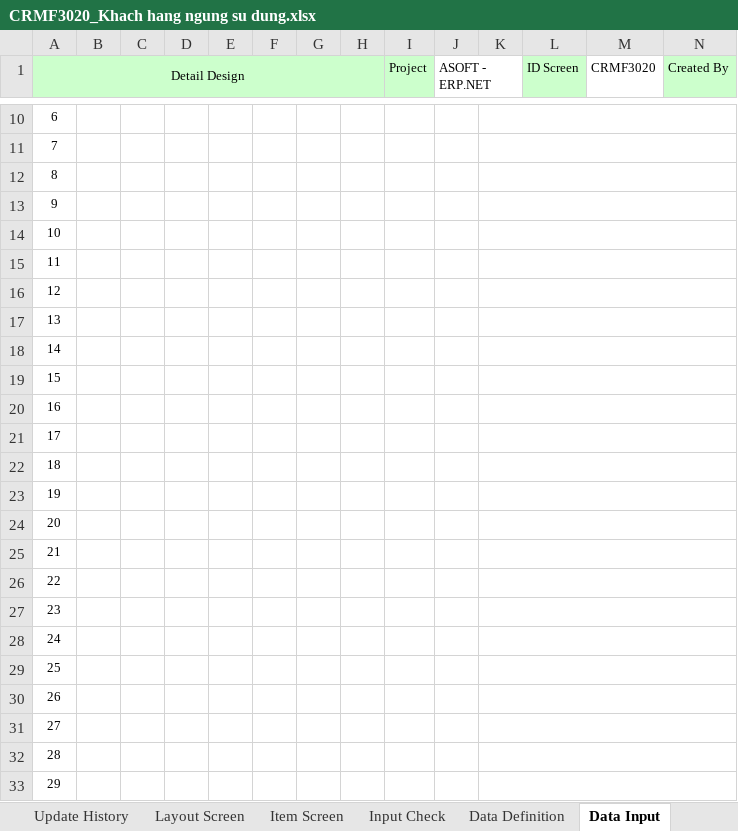
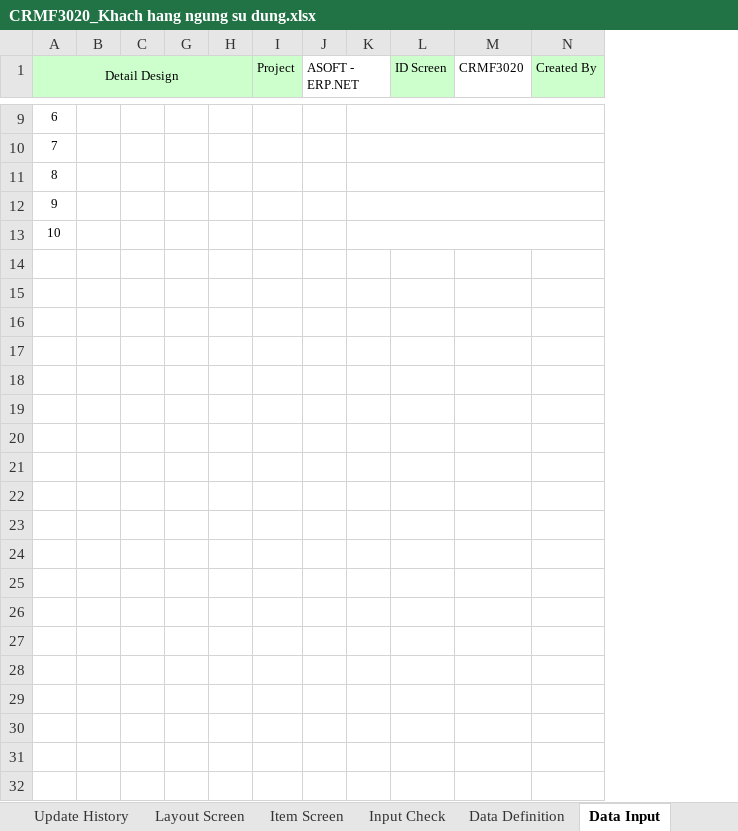
Before and after one commit to ASOFT-Solution/asoft-test-svn, an Excel workbook: 2015/201512/10_DOCUMENT/13_DETAIL_DESIGN/Khach hang ngung su dung/CRMF3020_Khach hang ngung su dung.xlsx, sheet Data Input, drawn as a sheet; only a part is shown, gaps mark what is left out; values as stored, in another font and other column widths than the file's, no borders; rows hold the shown columns only; the diff covers the shown part only; the diff names each change by its address in the sheet, - before the commit and + after, or states it on an @@ line.

```diff
--- a/2015/201512/10_DOCUMENT/13_DETAIL_DESIGN/Khach hang ngung su dung/CRMF3020_Khach hang ngung su dung.xlsx (sheet Data Input)
+++ b/2015/201512/10_DOCUMENT/13_DETAIL_DESIGN/Khach hang ngung su dung/CRMF3020_Khach hang ngung su dung.xlsx (sheet Data Input)
@@ column D hidden, empty @@
@@ column E hidden, empty @@
@@ column F hidden, empty @@
-row 15: 11
-row 16: 12
-row 17: 13
-row 18: 14
-row 19: 15
-row 20: 16
-row 21: 17
-row 22: 18
-row 23: 19
-row 24: 20
-row 25: 21
-row 26: 22
-row 27: 23
-row 28: 24
-row 29: 25
-row 30: 26
-row 31: 27
-row 32: 28
-row 33: 29
```
Also changed, not shown: 62 removed rows, 5 edited cells and cell formats elsewhere in this sheet, sheet Item Screen, sheet Data Definition, sheet Form Func Spec, sheet Layout Screen.
